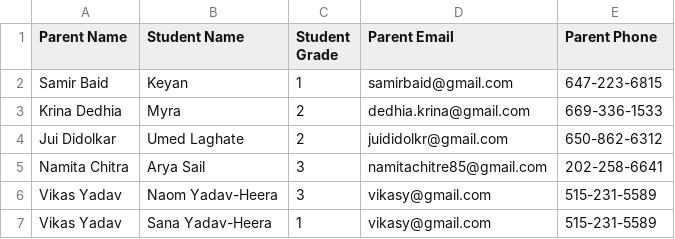
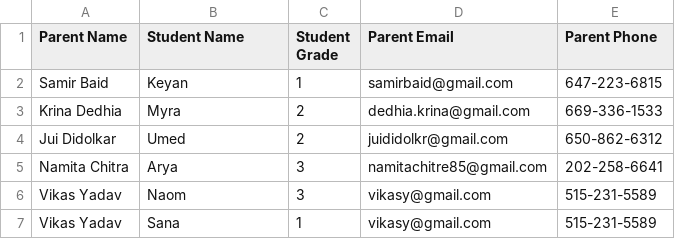
Before and after one commit to vikasy/fll-explore-team-hub, a CSV file: fll_parents_list.csv, drawn as a sheet.

```diff
--- a/fll_parents_list.csv
+++ b/fll_parents_list.csv
@@ -3,5 +3,5 @@ Samir Baid, Keyan, 1, samirbaid@gmail.com, 647-223-6815
 Krina Dedhia, Myra, 2, dedhia.krina@gmail.com, 669-336-1533
-Jui Didolkar, Umed Laghate, 2, juididolkr@gmail.com, 650-862-6312
-Namita Chitra, Arya Sail, 3, namitachitre85@gmail.com, 202-258-6641
-Vikas Yadav, Naom Yadav-Heera, 3, vikasy@gmail.com, 515-231-5589
-Vikas Yadav, Sana Yadav-Heera, 1, vikasy@gmail.com, 515-231-5589
+Jui Didolkar, Umed, 2, juididolkr@gmail.com, 650-862-6312
+Namita Chitra, Arya, 3, namitachitre85@gmail.com, 202-258-6641
+Vikas Yadav, Naom, 3, vikasy@gmail.com, 515-231-5589
+Vikas Yadav, Sana, 1, vikasy@gmail.com, 515-231-5589
```
Also changed, not shown: 7 other files.
